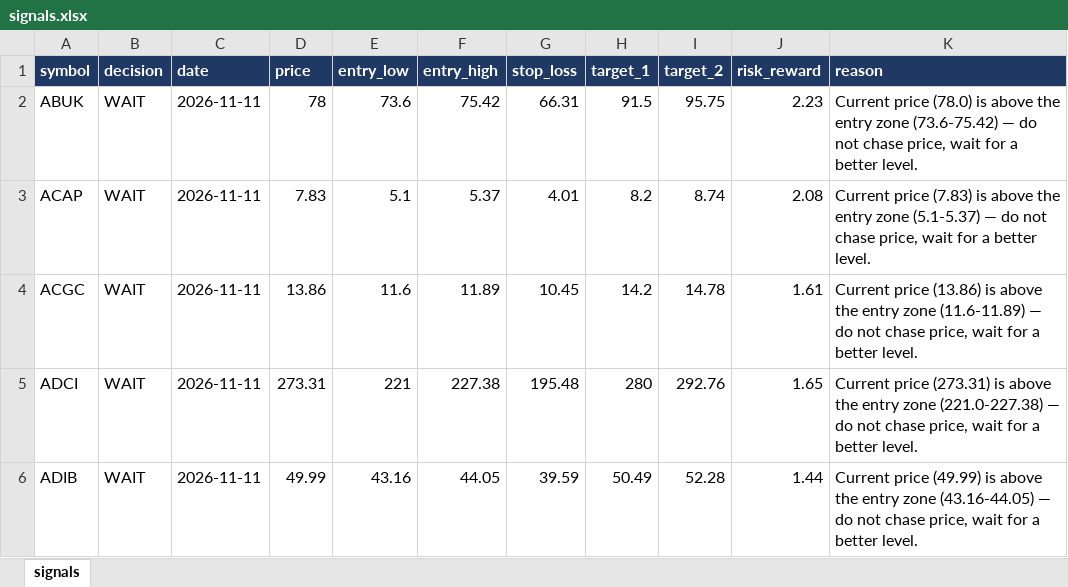
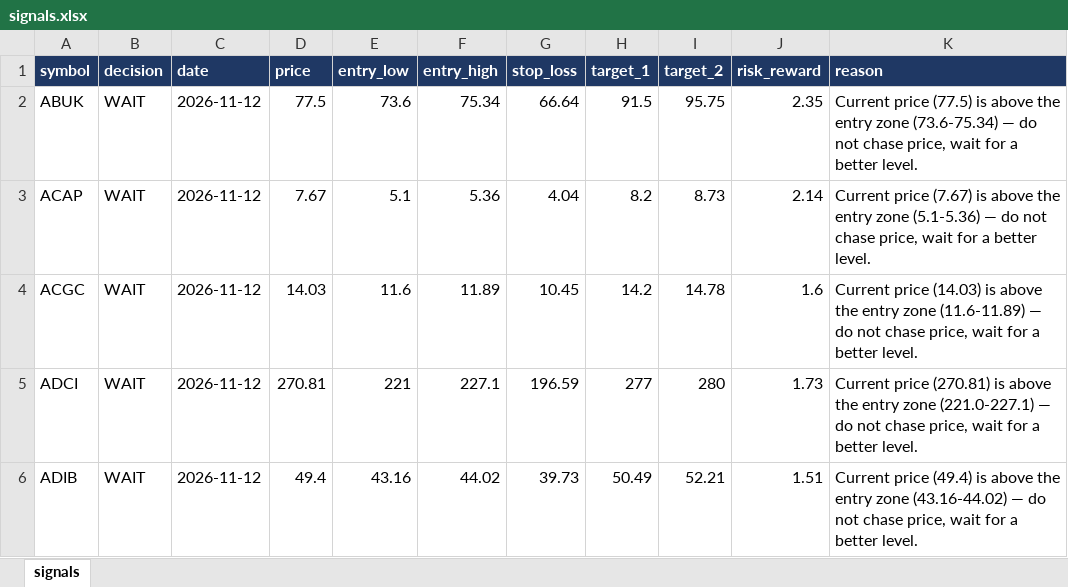
Before and after one commit to muhammadkamel900-bit/egx-data, an Excel workbook: data/signals.xlsx, sheet signals, drawn as a sheet; only a part is shown; values as stored, in another font and other column widths than the file's, no borders; the diff covers the shown part only; the diff names each change by its address in the sheet, - before the commit and + after, or states it on an @@ line.

Commit message:
update signals.xlsx

```diff
--- a/data/signals.xlsx (sheet signals)
+++ b/data/signals.xlsx (sheet signals)
-C2:C6 (date): 2026-11-11
+C2:C6 (date): 2026-11-12
-D2 (price): 78
+D2 (price): 77.5
-F2 (entry_high): 75.42
+F2 (entry_high): 75.34
-G2 (stop_loss): 66.31
+G2 (stop_loss): 66.64
-J2 (risk_reward): 2.23
+J2 (risk_reward): 2.35
-K2 (reason): Current price (78.0) is above the entry zone (73.6-75.42) — do…
+K2 (reason): Current price (77.5) is above the entry zone (73.6-75.34) — do…
-D3 (price): 7.83
+D3 (price): 7.67
-F3 (entry_high): 5.37
+F3 (entry_high): 5.36
-G3 (stop_loss): 4.01
+G3 (stop_loss): 4.04
-I3 (target_2): 8.74
+I3 (target_2): 8.73
-J3 (risk_reward): 2.08
+J3 (risk_reward): 2.14
-K3 (reason): Current price (7.83) is above the entry zone (5.1-5.37) — do…
+K3 (reason): Current price (7.67) is above the entry zone (5.1-5.36) — do…
-D4 (price): 13.86
+D4 (price): 14.03
-J4 (risk_reward): 1.61
+J4 (risk_reward): 1.6
-K4 (reason): Current price (13.86) is above…
+K4 (reason): Current price (14.03) is above…
-D5 (price): 273.31
+D5 (price): 270.81
-F5 (entry_high): 227.38
+F5 (entry_high): 227.1
-G5 (stop_loss): 195.48
+G5 (stop_loss): 196.59
-H5 (target_1): 280
+H5 (target_1): 277
-I5 (target_2): 292.76
+I5 (target_2): 280
-J5 (risk_reward): 1.65
+J5 (risk_reward): 1.73
-K5 (reason): Current price (273.31) is above the entry zone (221.0-227.38) — do…
+K5 (reason): Current price (270.81) is above the entry zone (221.0-227.1) — do…
-D6 (price): 49.99
+D6 (price): 49.4
-F6 (entry_high): 44.05
+F6 (entry_high): 44.02
-G6 (stop_loss): 39.59
+G6 (stop_loss): 39.73
-I6 (target_2): 52.28
+I6 (target_2): 52.21
-J6 (risk_reward): 1.44
+J6 (risk_reward): 1.51
-K6 (reason): Current price (49.99) is above the entry zone (43.16-44.05) — do…
+K6 (reason): Current price (49.4) is above the entry zone (43.16-44.02) — do…
```
Also changed, not shown: 497 edited cells elsewhere in this sheet.
